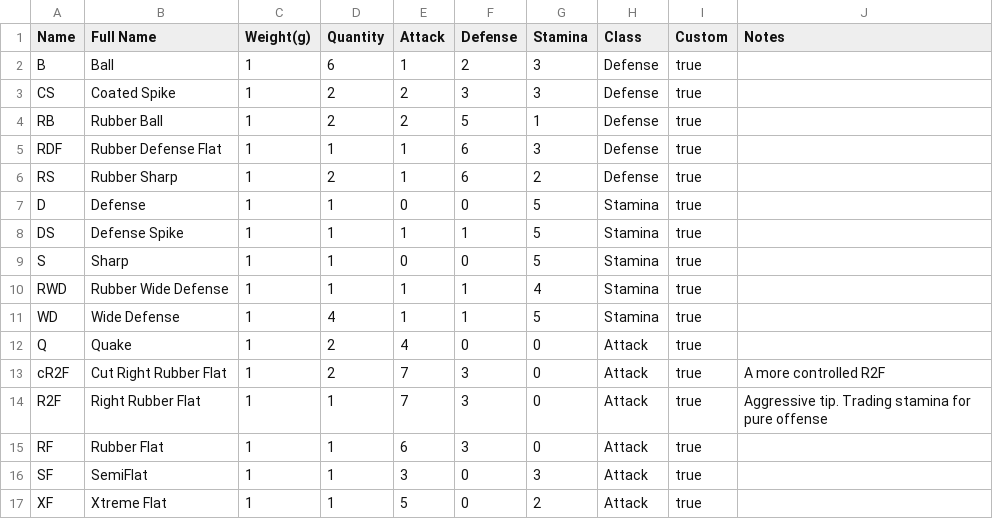
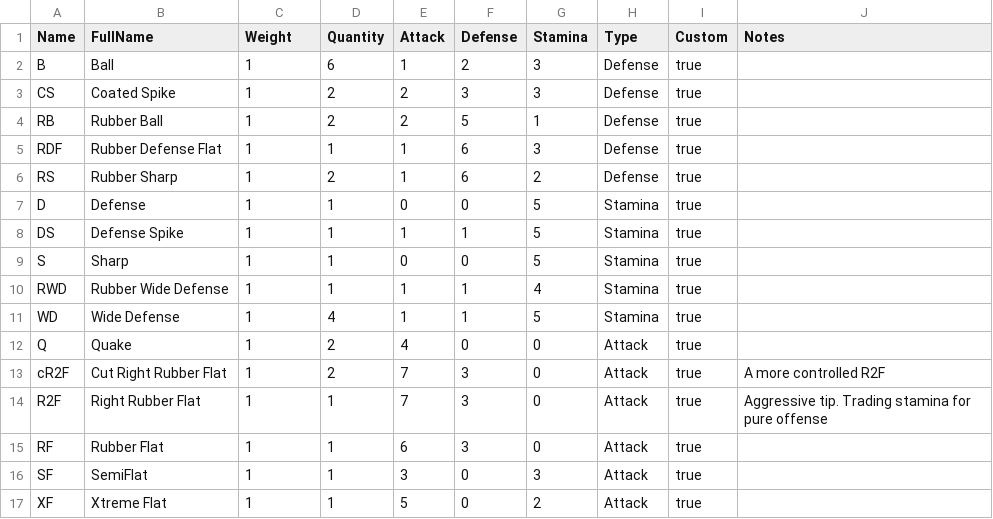
Before and after one commit to tokanada/RandomBeybladeGenerator, a CSV file: csv/PerformanceTip.csv, drawn as a sheet.

```diff
--- a/csv/PerformanceTip.csv
+++ b/csv/PerformanceTip.csv
@@ -1,2 +1,2 @@
-Name,Full Name,Weight(g),Quantity,Attack,Defense,Stamina,Class,Custom,Notes
+Name,FullName,Weight,Quantity,Attack,Defense,Stamina,Type,Custom,Notes
 B,Ball,1,6,1,2,3,Defense,true,
```
Also changed, not shown: csv/EnergyRing.csv, csv/FusionWheel.csv, 8 other files.
